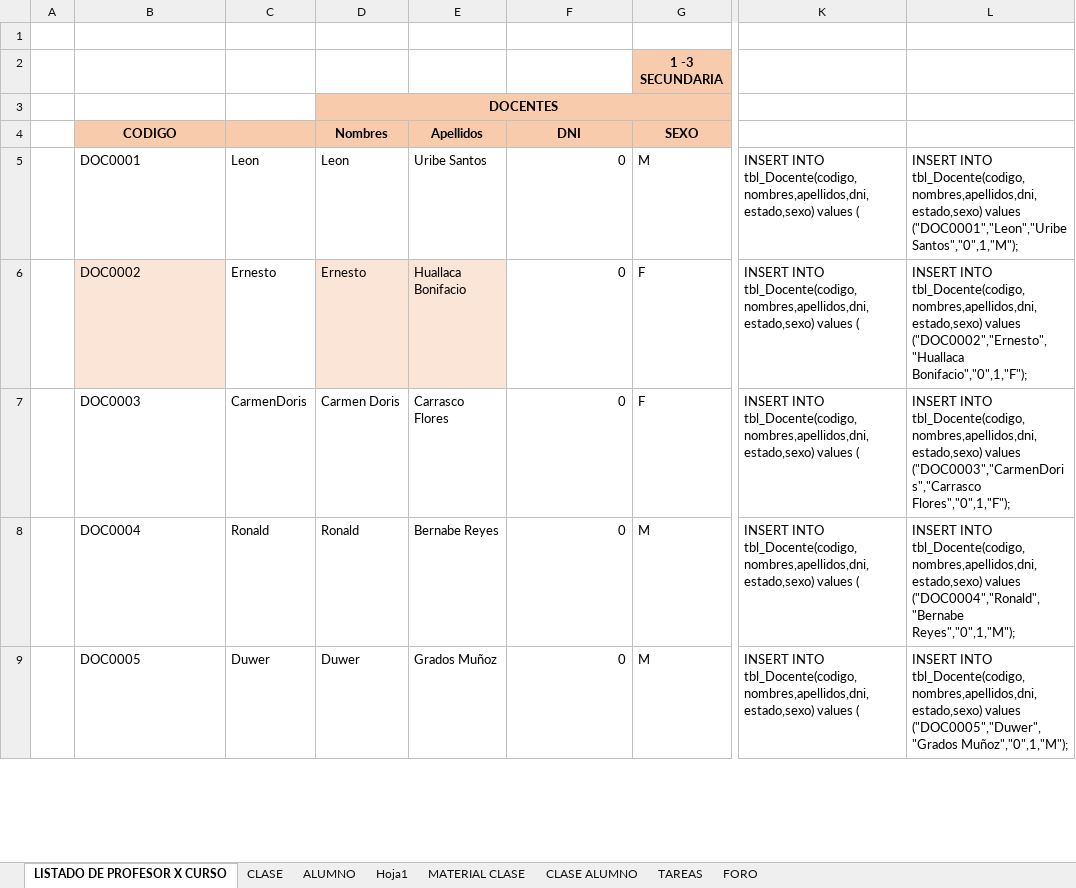
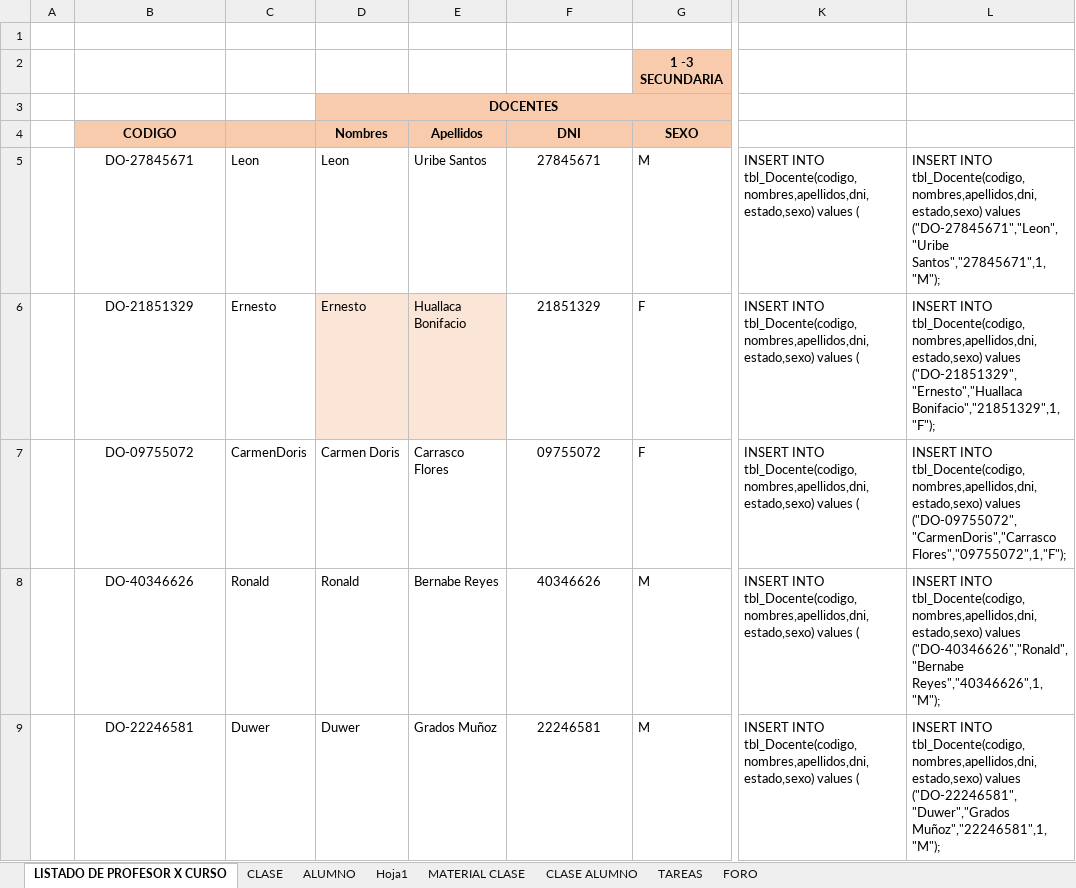
Before and after one commit to badcria2/tesis-colegio, an Excel workbook: documentos/Listado de colegio.xlsx, sheet LISTADO DE PROFESOR X CURSO, drawn as a sheet; only a part is shown, gaps mark what is left out; values as stored, in another font and other column widths than the file's, no borders; the diff covers the shown part only; the diff names each change by its address in the sheet, - before the commit and + after, or states it on an @@ line.

```diff
--- a/documentos/Listado de colegio.xlsx (sheet LISTADO DE PROFESOR X CURSO)
+++ b/documentos/Listado de colegio.xlsx (sheet LISTADO DE PROFESOR X CURSO)
-B5: DOC0001
+B5: DO-27845671
-B5:B9 alignment: left
+B5:B9 alignment: center
-F5: 0
+F5: 27845671
-F5:F9 alignment: right
+F5:F9 alignment: center
-L5: …tbl_Docente(codigo,nombres,apellidos,dni,estado,sexo) values ("DOC0001","Leon","Uribe Santos","0",1,"M");
+L5: …tbl_Docente(codigo,nombres,apellidos,dni,estado,sexo) values ("DO-27845671","Leon","Uribe Santos","27845671",1,"M");
-B6: DOC0002
+B6: DO-21851329
-B6 fill: #FBE5D6
+B6 fill: none
-F6: 0
+F6: 21851329
-L6: …tbl_Docente(codigo,nombres,apellidos,dni,estado,sexo) values ("DOC0002","Ernesto","Huallaca Bonifacio","0",1,"F");
+L6: …tbl_Docente(codigo,nombres,apellidos,dni,estado,sexo) values ("DO-21851329","Ernesto","Huallaca Bonifacio","21851329",1,"F");
-B7: DOC0003
+B7: DO-09755072
-F7: 0
+F7: 09755072
-L7: …tbl_Docente(codigo,nombres,apellidos,dni,estado,sexo) values ("DOC0003","CarmenDoris","Carrasco Flores","0",1,"F");
+L7: …tbl_Docente(codigo,nombres,apellidos,dni,estado,sexo) values ("DO-09755072","CarmenDoris","Carrasco Flores","09755072",1,"F");
-B8: DOC0004
+B8: DO-40346626
-F8: 0
+F8: 40346626
-L8: …tbl_Docente(codigo,nombres,apellidos,dni,estado,sexo) values ("DOC0004","Ronald","Bernabe Reyes","0",1,"M");
+L8: …tbl_Docente(codigo,nombres,apellidos,dni,estado,sexo) values ("DO-40346626","Ronald","Bernabe Reyes","40346626",1,"M");
-B9: DOC0005
+B9: DO-22246581
-F9: 0
+F9: 22246581
-L9: …tbl_Docente(codigo,nombres,apellidos,dni,estado,sexo) values ("DOC0005","Duwer","Grados Muñoz","0",1,"M");
+L9: …tbl_Docente(codigo,nombres,apellidos,dni,estado,sexo) values ("DO-22246581","Duwer","Grados Muñoz","22246581",1,"M");
```
Also changed, not shown: 17 added rows, 1 removed row, 36 edited cells and cell formats elsewhere in this sheet, sheet CLASE, formulas that keep their value, documentos/Cronograma-v1.xlsx, 53 other files.
